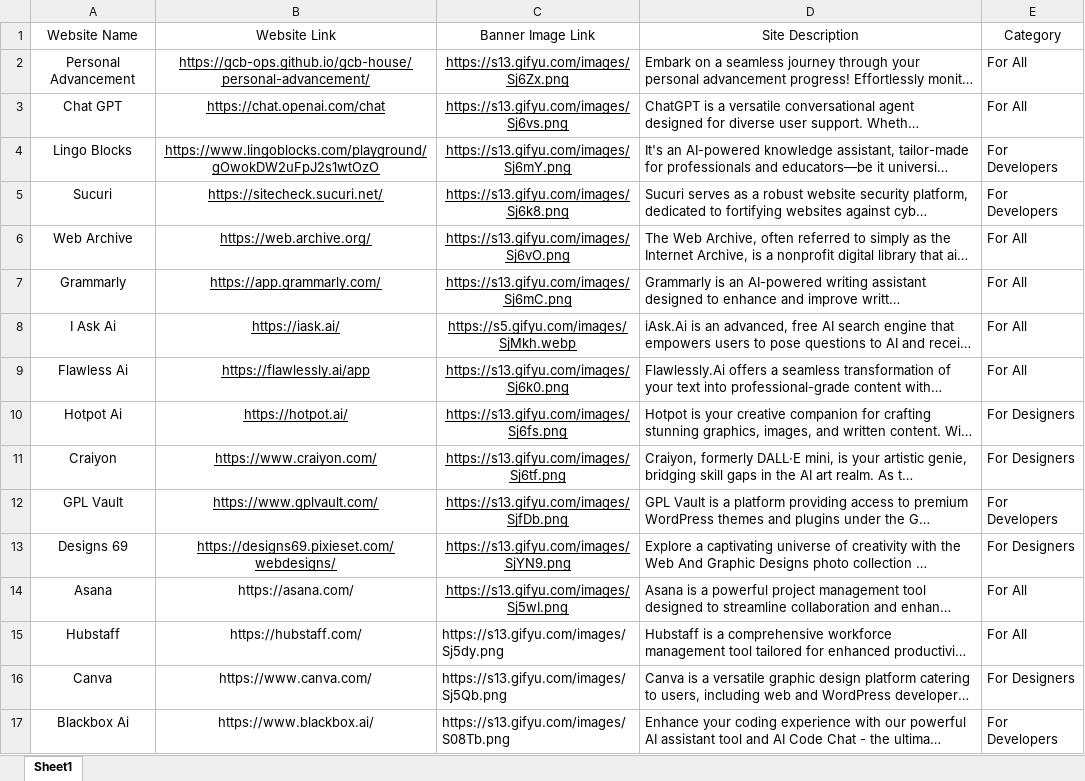
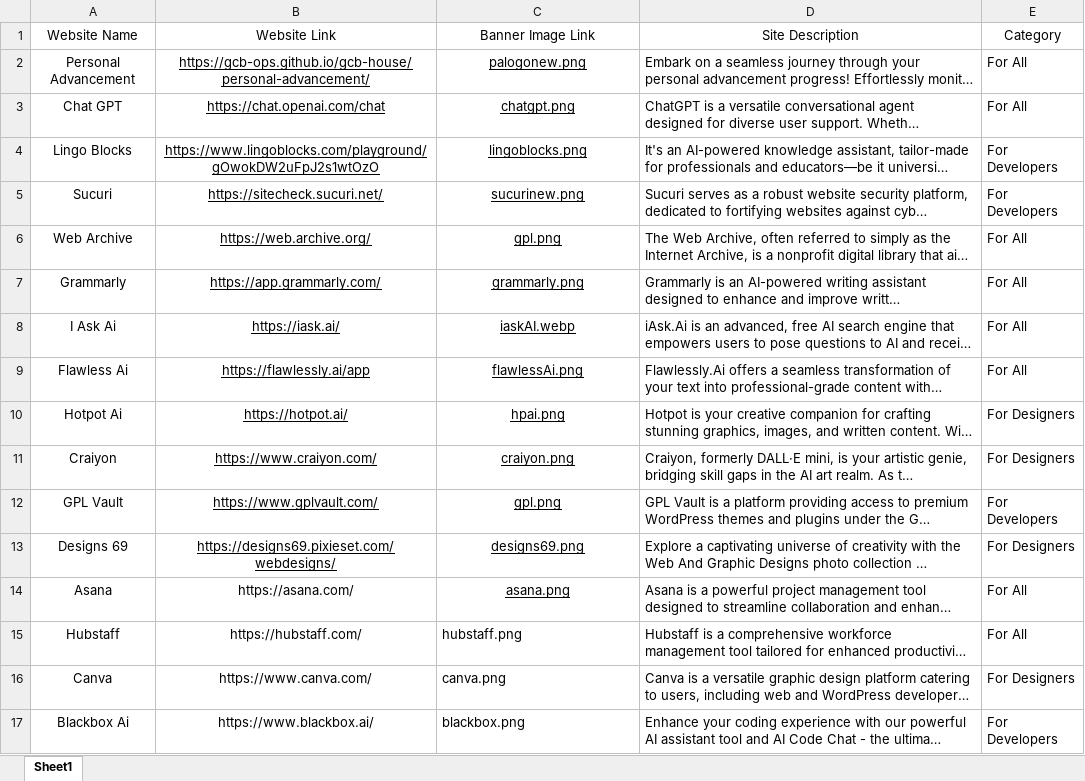
Before and after one commit to gcb-ops/gcb-house, an Excel workbook: sites.xlsx, sheet Sheet1, drawn as a sheet; long unchanged cells end in …; values as stored, in another font and other column widths than the file's, no borders; table styles not drawn; the diff names each change by its address in the sheet, - before the commit and + after, or states it on an @@ line.

Commit message:
Add files via upload

```diff
--- a/sites.xlsx (sheet Sheet1)
+++ b/sites.xlsx (sheet Sheet1)
-C2 (Banner Image Link): https://s13.gifyu.com/images/Sj6Zx.png
+C2 (Banner Image Link): palogonew.png
-C3 (Banner Image Link): https://s13.gifyu.com/images/Sj6vs.png
+C3 (Banner Image Link): chatgpt.png
-C4 (Banner Image Link): https://s13.gifyu.com/images/Sj6mY.png
+C4 (Banner Image Link): lingoblocks.png
-C5 (Banner Image Link): https://s13.gifyu.com/images/Sj6k8.png
+C5 (Banner Image Link): sucurinew.png
-C6 (Banner Image Link): https://s13.gifyu.com/images/Sj6vO.png
+C6 (Banner Image Link): gpl.png
-C7 (Banner Image Link): https://s13.gifyu.com/images/Sj6mC.png
+C7 (Banner Image Link): grammarly.png
-C8 (Banner Image Link): https://s5.gifyu.com/images/SjMkh.webp
+C8 (Banner Image Link): iaskAI.webp
-C9 (Banner Image Link): https://s13.gifyu.com/images/Sj6k0.png
+C9 (Banner Image Link): flawlessAi.png
-C10 (Banner Image Link): https://s13.gifyu.com/images/Sj6fs.png
+C10 (Banner Image Link): hpai.png
-C11 (Banner Image Link): https://s13.gifyu.com/images/Sj6tf.png
+C11 (Banner Image Link): craiyon.png
-C12 (Banner Image Link): https://s13.gifyu.com/images/SjfDb.png
+C12 (Banner Image Link): gpl.png
-C13 (Banner Image Link): https://s13.gifyu.com/images/SjYN9.png
+C13 (Banner Image Link): designs69.png
-C14 (Banner Image Link): https://s13.gifyu.com/images/Sj5wI.png
+C14 (Banner Image Link): asana.png
-C15 (Banner Image Link): https://s13.gifyu.com/images/Sj5dy.png
+C15 (Banner Image Link): hubstaff.png
-C16 (Banner Image Link): https://s13.gifyu.com/images/Sj5Qb.png
+C16 (Banner Image Link): canva.png
-C17 (Banner Image Link): https://s13.gifyu.com/images/S08Tb.png
+C17 (Banner Image Link): blackbox.png
```
